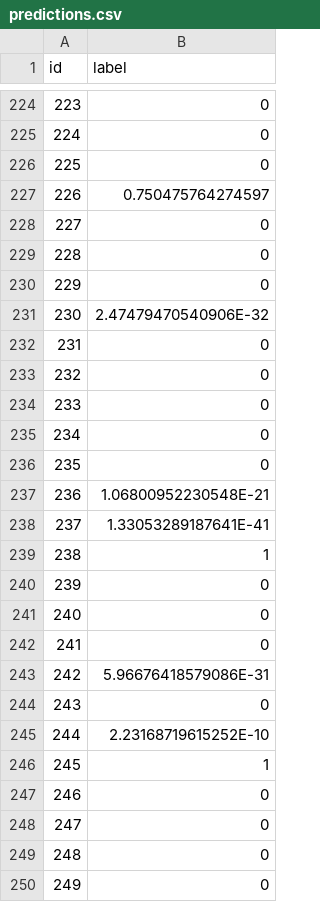
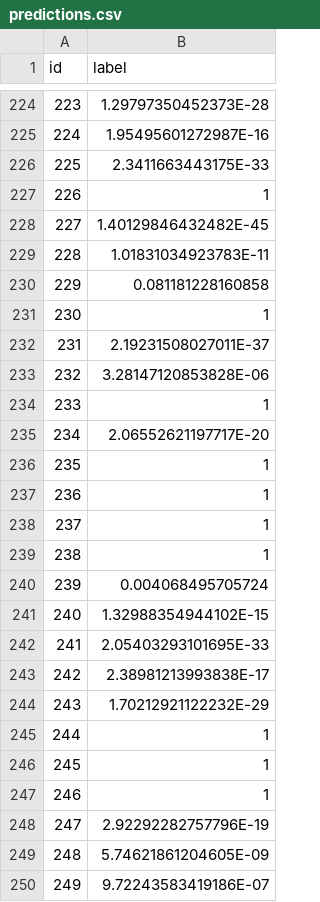
Before and after one commit to Zafar343/Preprocessing, a CSV file: predictions.csv, drawn as a sheet; only a part is shown, gaps mark what is left out; the diff covers the shown part only.

```diff
--- a/predictions.csv
+++ b/predictions.csv
@@ -224,27 +224,27 @@ id,label
-223,0
-224,0
-225,0
-226,0.750475764274597
-227,0
-228,0
-229,0
-230,2.47479470540906E-32
-231,0
-232,0
-233,0
-234,0
-235,0
-236,1.06800952230548E-21
-237,1.33053289187641E-41
+223,1.29797350452373E-28
+224,1.95495601272987E-16
+225,2.3411663443175E-33
+226,1
+227,1.40129846432482E-45
+228,1.01831034923783E-11
+229,0.081181228160858
+230,1
+231,2.19231508027011E-37
+232,3.28147120853828E-06
+233,1
+234,2.06552621197717E-20
+235,1
+236,1
+237,1
 238,1
-239,0
-240,0
-241,0
-242,5.96676418579086E-31
-243,0
-244,2.23168719615252E-10
+239,0.004068495705724
+240,1.32988354944102E-15
+241,2.05403293101695E-33
+242,2.38981213993838E-17
+243,1.70212921122232E-29
+244,1
 245,1
-246,0
-247,0
-248,0
-249,0
+246,1
+247,2.92292282757796E-19
+248,5.74621861204605E-09
+249,9.72243583419186E-07
```
Also changed, not shown: 109 edited cells elsewhere in this file, 4 other files.
